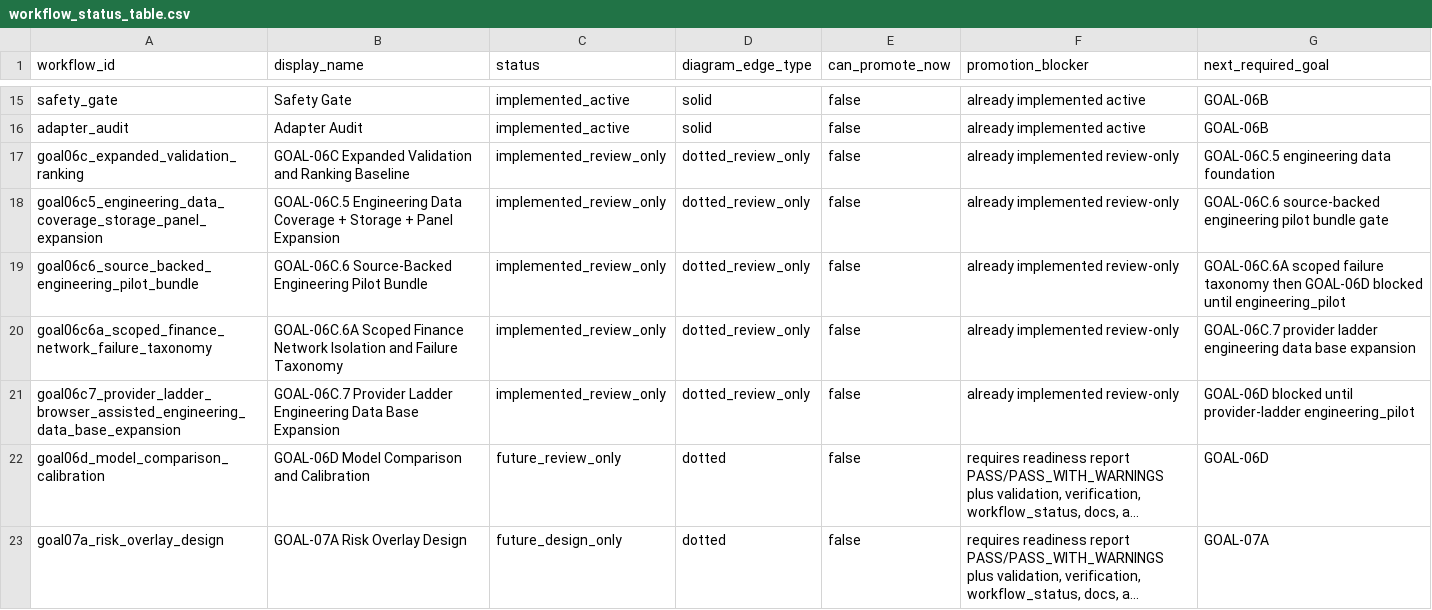
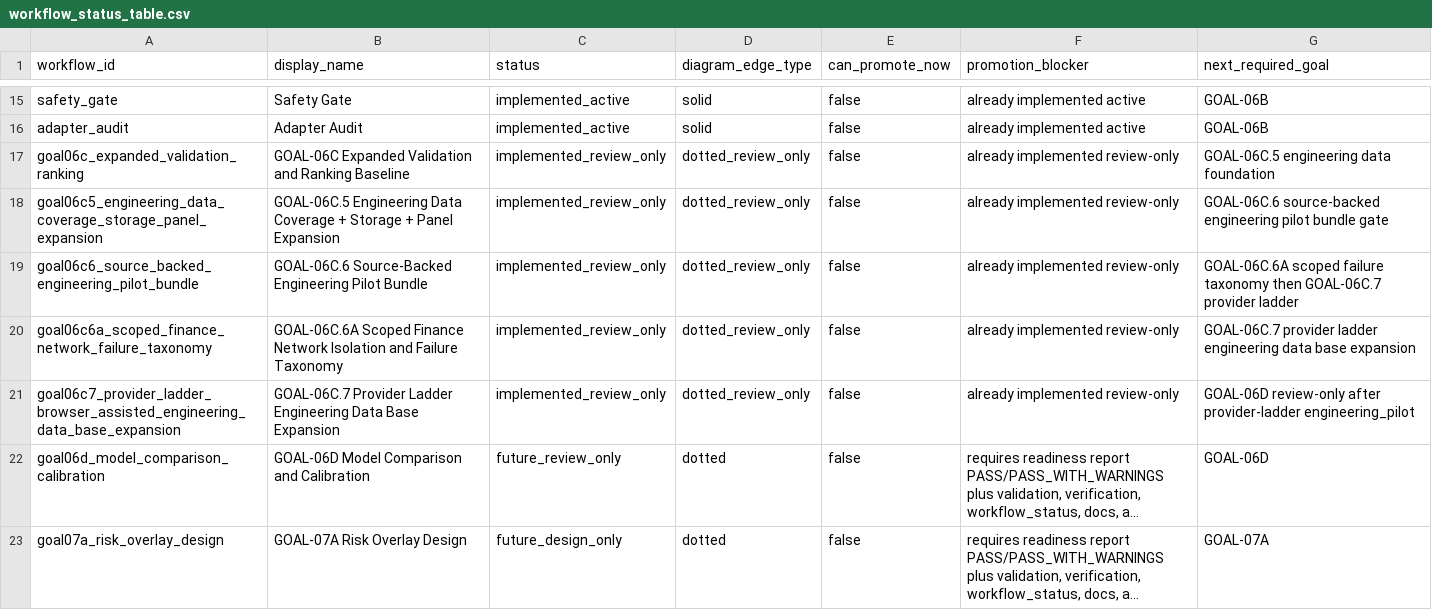
Before and after one commit to RyanLu0203/A_share_premarket_core, a CSV file: outputs/audits/workflow_status_table.csv, drawn as a sheet; only a part is shown, gaps mark what is left out; long unchanged cells end in …; the diff names each change by its address in the sheet, - before the commit and + after, or states it on an @@ line.

```diff
--- a/outputs/audits/workflow_status_table.csv
+++ b/outputs/audits/workflow_status_table.csv
-G19 (next_required_goal): …taxonomy then GOAL-06D blocked until engineering_pilot
+G19 (next_required_goal): …taxonomy then GOAL-06C.7 provider ladder
-G21 (next_required_goal): GOAL-06D blocked until provider-ladder engineering_pilot
+G21 (next_required_goal): GOAL-06D review-only after provider-ladder engineering_pilot
```
Also changed, not shown: configs/project/workflow_status.csv, outputs/stage6c/STAGE6C_source_backed_engineering_panel_coverage_summary.csv, 43 other files.
